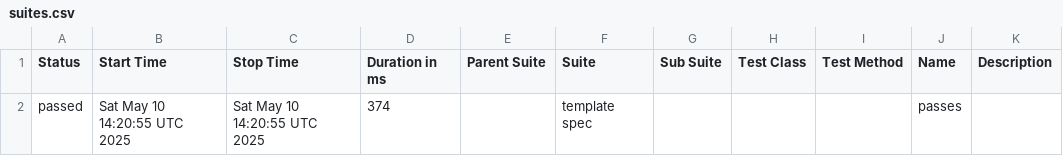
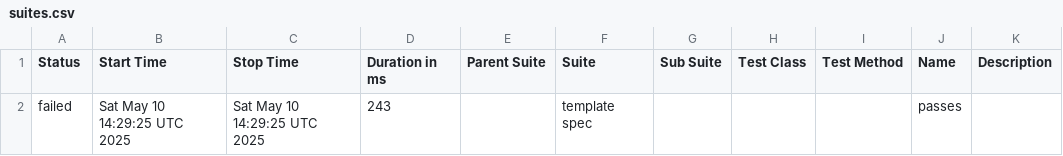
Before and after one commit to devsrihari4/cypress-parallel-new, a CSV file: data/suites.csv, drawn as a sheet.

```diff
--- a/data/suites.csv
+++ b/data/suites.csv
@@ -1,2 +1,2 @@
 "Status","Start Time","Stop Time","Duration in ms","Parent Suite","Suite","Sub Suite","Test Class","Test Method","Name","Description"
-"passed","Sat May 10 14:20:55 UTC 2025","Sat May 10 14:20:55 UTC 2025","374","","template spec","","","","passes",""
+"failed","Sat May 10 14:29:25 UTC 2025","Sat May 10 14:29:25 UTC 2025","243","","template spec","","","","passes",""
```
Also changed, not shown: 31 other files.
